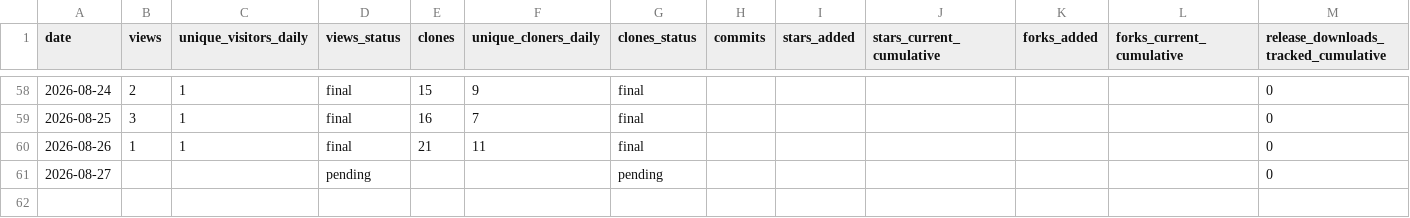
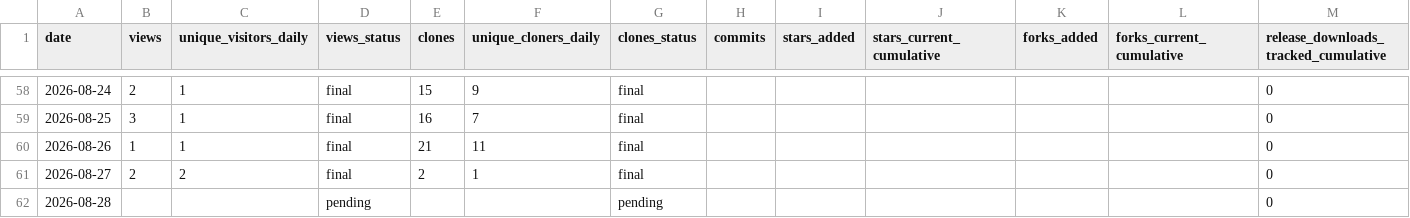
Before and after one commit to cloudcell/om-core, a CSV file: stats/daily.csv, drawn as a sheet; only a part is shown, gaps mark what is left out.

```diff
--- a/stats/daily.csv
+++ b/stats/daily.csv
@@ -60,2 +60,3 @@ date,views,unique_visitors_daily,views_status,clones,unique_cloners_daily,clones
 2026-08-26,1,1,final,21,11,final,,,,,,0
-2026-08-27,,,pending,,,pending,,,,,,0
+2026-08-27,2,2,final,2,1,final,,,,,,0
+2026-08-28,,,pending,,,pending,,,,,,0
```
Also changed, not shown: stats/referrers-ever.csv, stats/referrers-latest.csv, 9 other files.
